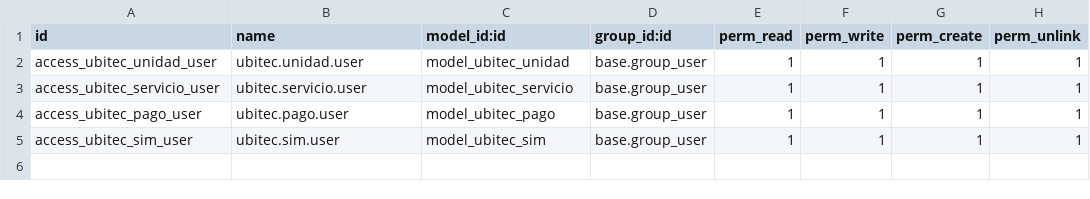
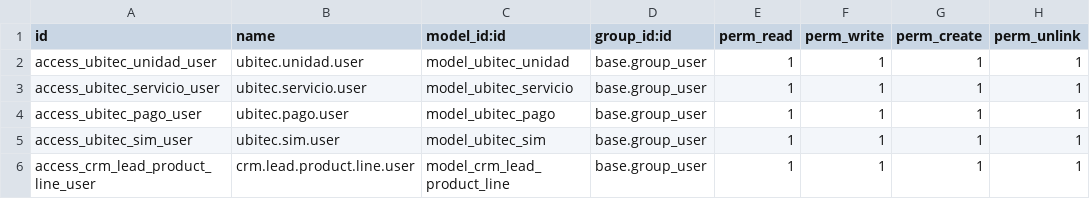
Before and after one commit to RicardoZavala12/odoo_ubitec, a CSV file: addons/ubitec_clientes/security/ir.model.access.csv, drawn as a sheet.

Commit message:
feat(punto 2): CRM completo - etapas personalizadas, cotizaciones con productos y PDF, limpieza de menus
- Etapas del pipeline al ciclo real de venta (Prospecto -> Cliente activo)
- Tabla de productos+cantidad en cada oportunidad, total automatico
- Boton Enviar email con PDF de cotizacion adjunto (etapa Cotizacion enviada)
- Boton Enviar bienvenida con PDF adjunto (etapa Cliente activo)
- Oculto: boton Generar leads, menu Leads, Mis actividades, Mis cotizaciones, Reportes
- Oculta pestana Informacion adicional del formulario

```diff
--- a/addons/ubitec_clientes/security/ir.model.access.csv
+++ b/addons/ubitec_clientes/security/ir.model.access.csv
@@ -5 +5,2 @@ access_ubitec_pago_user,ubitec.pago.user,model_ubitec_pago,base.group_user,1,1,1
 access_ubitec_sim_user,ubitec.sim.user,model_ubitec_sim,base.group_user,1,1,1,1
+access_crm_lead_product_line_user,crm.lead.product.line.user,model_crm_lead_product_line,base.group_user,1,1,1,1
```
Also changed, not shown: 8 other files.
